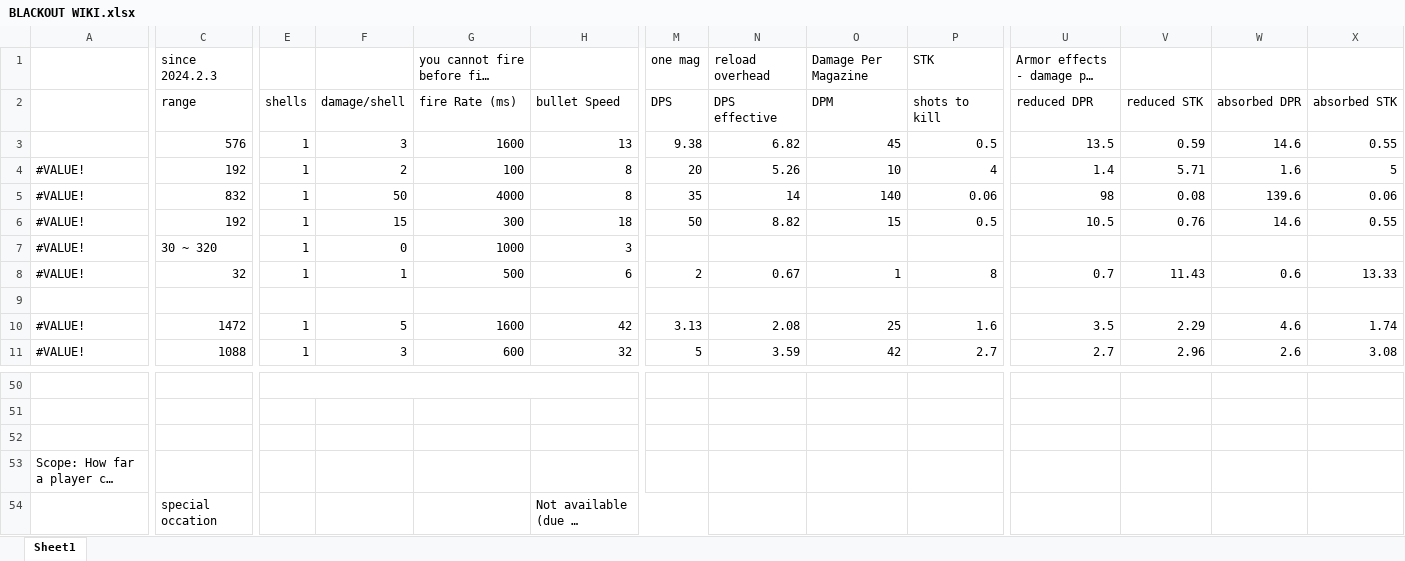
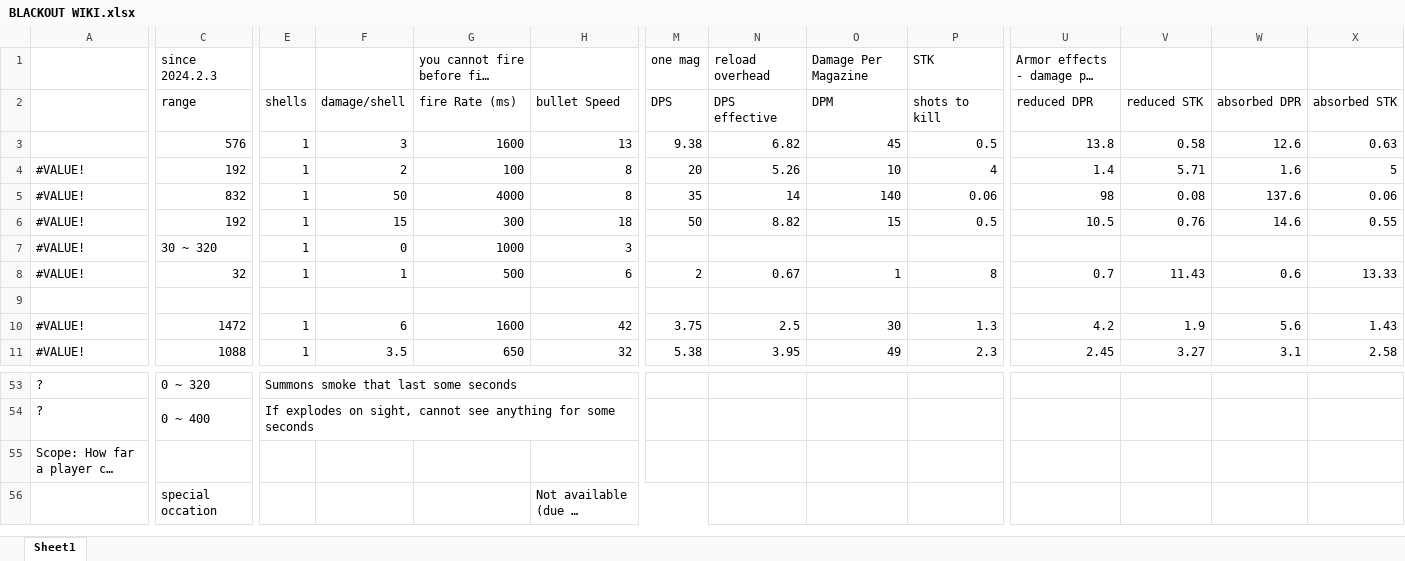
Before and after one commit to blueSparrow2000/blackout_deathmatch, an Excel workbook: BLACKOUT WIKI.xlsx, sheet Sheet1, drawn as a sheet; only a part is shown, gaps mark what is left out; long unchanged cells end in …; values as stored, in another font and other column widths than the file's, no cell formats; charts and pictures not drawn; removed rows and columns are numbered as before the commit, all else as after; rows hold the shown columns only; the diff covers the shown part only; the diff names each change by its address in the sheet, - before the commit and + after, or states it on an @@ line.

Commit message:
Nerfed SLR damage: 3.5->2.5 fire rate: 350 -> 300 Buffed mk14 damage: 3 -> 3.5 fire rate: 600 -> 650 Buffed AWM damage: 9 -> 11 Buffed M1 damage: 5 -> 6 Nerfed USAS12 fire rate: 200 -> 260 reload time: 2500 -> 2800 Nerfed s686 reload time: 1200 -> 2500 Nerfed M249 fire rate: 75 -> 80 Buffed ump45 reload time: 2800 -> 2700 Buffed melee weapon damage

```diff
--- a/BLACKOUT WIKI.xlsx (sheet Sheet1)
+++ b/BLACKOUT WIKI.xlsx (sheet Sheet1)
-U3 (reduced DPR): 13.5
+U3 (reduced DPR): 13.8
-V3 (reduced STK): 0.59
+V3 (reduced STK): 0.58
-W3 (absorbed DPR): 14.6
+W3 (absorbed DPR): 12.6
-X3 (absorbed STK): 0.55
+X3 (absorbed STK): 0.63
-W5 (absorbed DPR): 139.6
+W5 (absorbed DPR): 137.6
-F10 (damage/shell): 5
+F10 (damage/shell): 6
-M10 (DPS): 3.13
+M10 (DPS): 3.75
-N10 (DPS effective): 2.08
+N10 (DPS effective): 2.5
-O10 (DPM): 25
+O10 (DPM): 30
-P10 (shots to kill): 1.6
+P10 (shots to kill): 1.3
-U10 (reduced DPR): 3.5
+U10 (reduced DPR): 4.2
-V10 (reduced STK): 2.29
+V10 (reduced STK): 1.9
-W10 (absorbed DPR): 4.6
+W10 (absorbed DPR): 5.6
-X10 (absorbed STK): 1.74
+X10 (absorbed STK): 1.43
-F11 (damage/shell): 3
+F11 (damage/shell): 3.5
-G11 (fire Rate (ms)): 600
+G11 (fire Rate (ms)): 650
-M11 (DPS): 5
+M11 (DPS): 5.38
-N11 (DPS effective): 3.59
+N11 (DPS effective): 3.95
-O11 (DPM): 42
+O11 (DPM): 49
-P11 (shots to kill): 2.7
+P11 (shots to kill): 2.3
-U11 (reduced DPR): 2.7
+U11 (reduced DPR): 2.45
-V11 (reduced STK): 2.96
+V11 (reduced STK): 3.27
-W11 (absorbed DPR): 2.6
+W11 (absorbed DPR): 3.1
-X11 (absorbed STK): 3.08
+X11 (absorbed STK): 2.58
-row 53: (empty)
+row 53: ? | 0 ~ 320 | Summons smoke that last some seconds
-E50:H50 merged
+E53:J53 merged
-row 54: (empty)
+row 54: ? | 0 ~ 400 | If explodes on sight, cannot see anything for some seconds
+C54:D54 merged
+E54:J54 merged
-row 52: (empty)
```
Also changed, not shown: 11 added rows, 12 removed rows, 74 edited cells and merged cells elsewhere in this sheet, cell formats, formulas that keep their value, charts or pictures, 4 other files.
